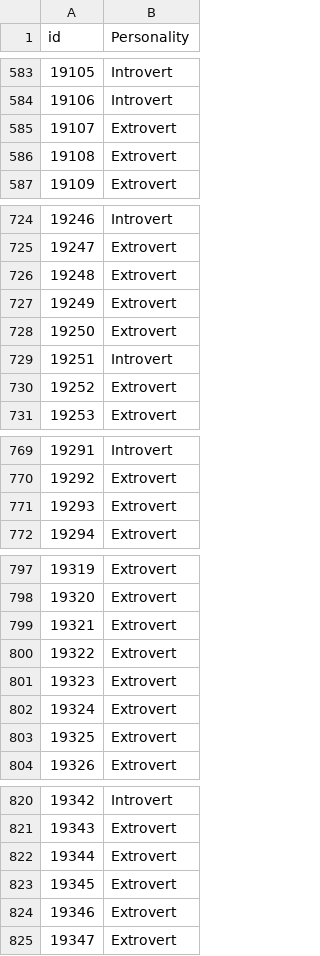
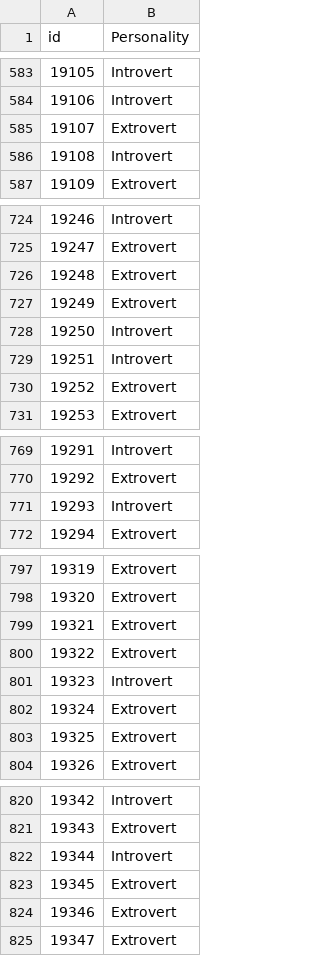
Before and after one commit to Swastik1005A/IntrovertsFromExtroverts, a CSV file: submission7.csv, drawn as a sheet; only a part is shown, gaps mark what is left out; the diff covers the shown part only.

```diff
--- a/submission7.csv
+++ b/submission7.csv
@@ -585,3 +585,3 @@ id,Personality
 19107,Extrovert
-19108,Extrovert
+19108,Introvert
 19109,Extrovert
@@ -727,3 +727,3 @@ id,Personality
 19249,Extrovert
-19250,Extrovert
+19250,Introvert
 19251,Introvert
@@ -770,3 +770,3 @@ id,Personality
 19292,Extrovert
-19293,Extrovert
+19293,Introvert
 19294,Extrovert
@@ -800,3 +800,3 @@ id,Personality
 19322,Extrovert
-19323,Extrovert
+19323,Introvert
 19324,Extrovert
@@ -821,3 +821,3 @@ id,Personality
 19343,Extrovert
-19344,Extrovert
+19344,Introvert
 19345,Extrovert
```
Also changed, not shown: 74 edited cells elsewhere in this file, 1 other file.
